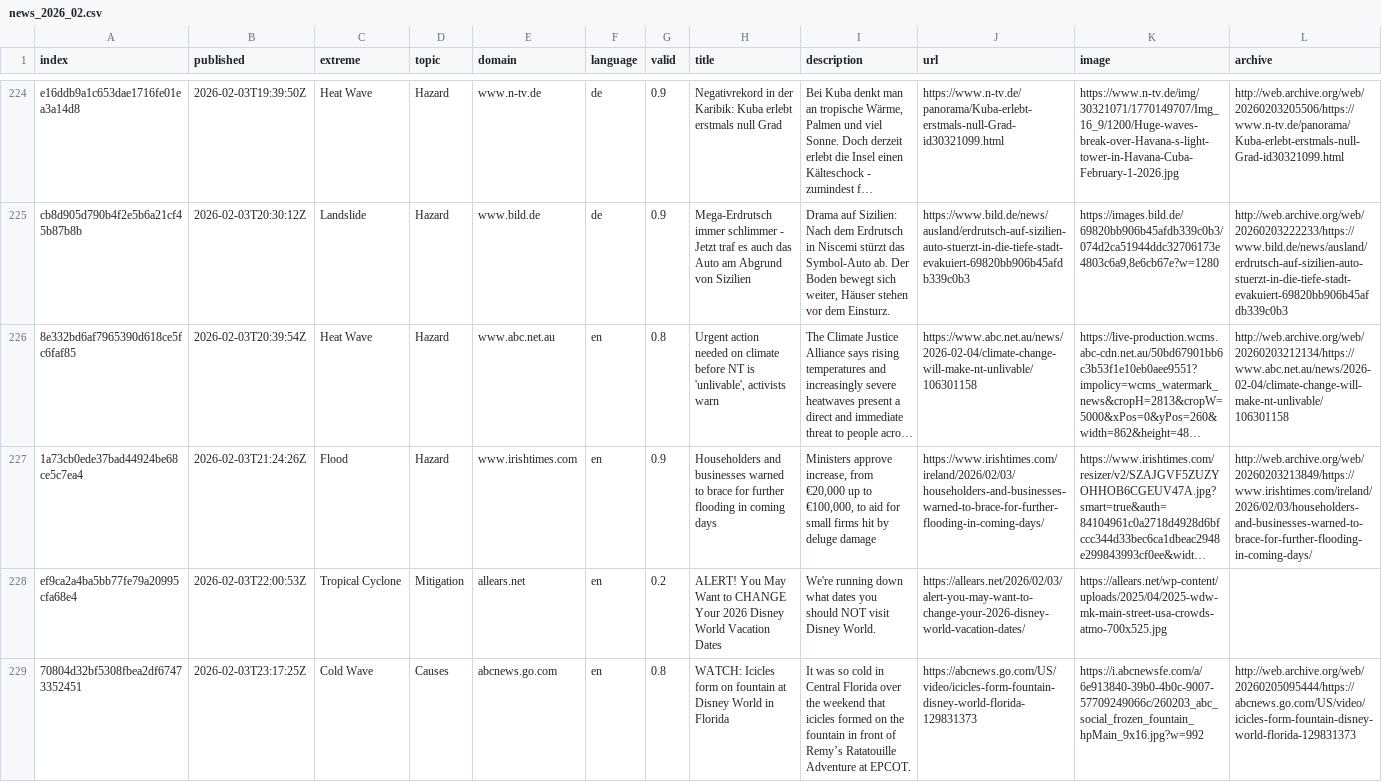
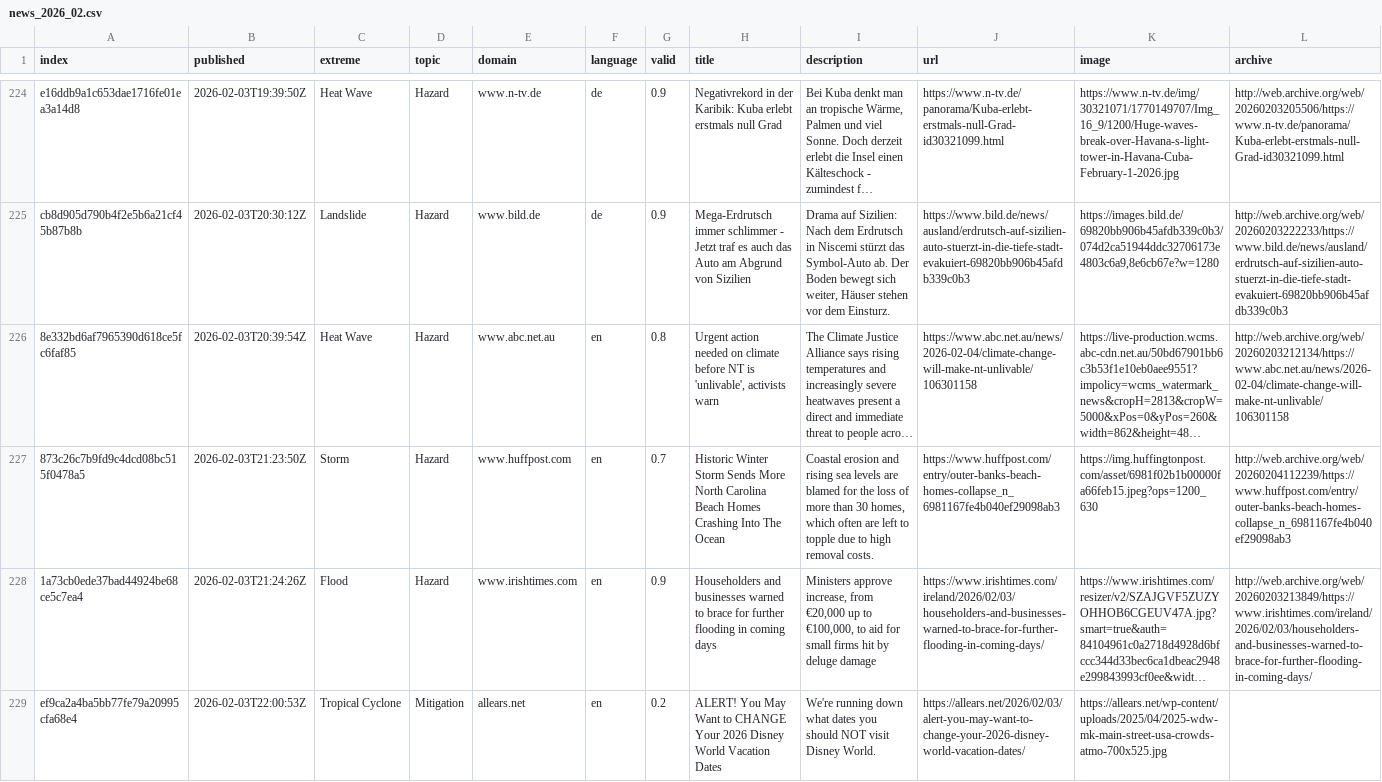
Before and after one commit to ms2329-news/collectionIsComing, a CSV file: csv/news_2026_02.csv, drawn as a sheet; only a part is shown, gaps mark what is left out; the shorter side is filled out with more unchanged rows; long unchanged cells end in …; rows hold the shown columns only; the diff covers the shown part only; the diff names each change by its address in the sheet, - before the commit and + after, or states it on an @@ line.

```diff
--- a/csv/news_2026_02.csv
+++ b/csv/news_2026_02.csv
+row 227: 873c26c7b9fd9c4dcd08bc515f0478a5 | 2026-02-03T21:23:50Z | Storm | Hazard | www.huffpost.com | en | 0.7 | Historic Winter Storm Sends More North Carolina Beach Homes Crashing Into The Ocean | Coastal erosion and rising sea levels are blamed for the loss of more than 30 homes, which often are left to topple due to high removal costs. | https://www.huffpost.com/entry/outer-banks-beach-homes-collapse_n_6981167fe4b040ef29098ab3 | https://img.huffingtonpost.com/asset/6981f02b1b00000fa66feb15.jpeg?ops=1200_630 | http://web.archive.org/web/20260204112239/https://www.huffpost.com/entry/outer-banks-beach-homes-collapse_n_6981167fe4b040ef29098ab3
```
Also changed, not shown: 2 added rows elsewhere in this file, 3 other files.
